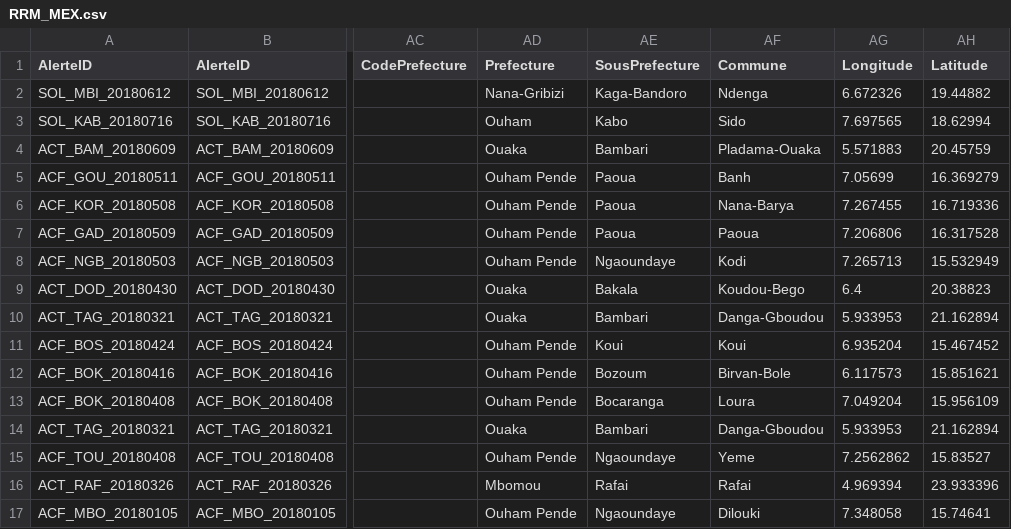
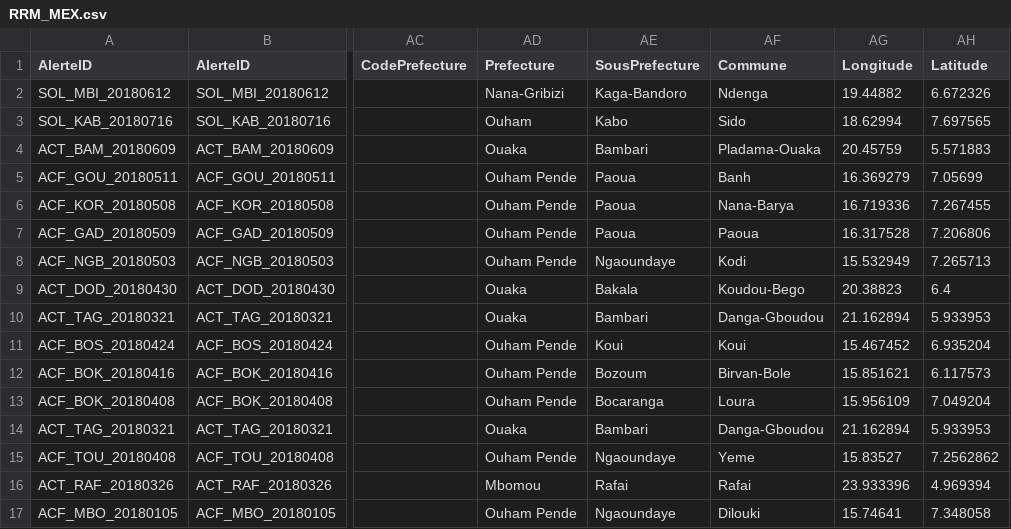
Before and after one commit to reachjor/reachjo, a CSV file: RCA_RRM/data/RRM_MEX.csv, drawn as a sheet; only a part is shown, gaps mark what is left out; the diff covers the shown part only; the diff names each change by its address in the sheet, - before the commit and + after, or states it on an @@ line.

Commit message:
correction

```diff
--- a/RCA_RRM/data/RRM_MEX.csv
+++ b/RCA_RRM/data/RRM_MEX.csv
-AG2 (Longitude): 6.672326
+AG2 (Longitude): 19.44882
-AH2 (Latitude): 19.44882
+AH2 (Latitude): 6.672326
-AG3 (Longitude): 7.697565
+AG3 (Longitude): 18.62994
-AH3 (Latitude): 18.62994
+AH3 (Latitude): 7.697565
-AG4 (Longitude): 5.571883
+AG4 (Longitude): 20.45759
-AH4 (Latitude): 20.45759
+AH4 (Latitude): 5.571883
-AG5 (Longitude): 7.05699
+AG5 (Longitude): 16.369279
-AH5 (Latitude): 16.369279
+AH5 (Latitude): 7.05699
-AG6 (Longitude): 7.267455
+AG6 (Longitude): 16.719336
-AH6 (Latitude): 16.719336
+AH6 (Latitude): 7.267455
-AG7 (Longitude): 7.206806
+AG7 (Longitude): 16.317528
-AH7 (Latitude): 16.317528
+AH7 (Latitude): 7.206806
-AG8 (Longitude): 7.265713
+AG8 (Longitude): 15.532949
-AH8 (Latitude): 15.532949
+AH8 (Latitude): 7.265713
-AG9 (Longitude): 6.4
+AG9 (Longitude): 20.38823
-AH9 (Latitude): 20.38823
+AH9 (Latitude): 6.4
-AG10 (Longitude): 5.933953
+AG10 (Longitude): 21.162894
-AH10 (Latitude): 21.162894
+AH10 (Latitude): 5.933953
-AG11 (Longitude): 6.935204
+AG11 (Longitude): 15.467452
-AH11 (Latitude): 15.467452
+AH11 (Latitude): 6.935204
-AG12 (Longitude): 6.117573
+AG12 (Longitude): 15.851621
-AH12 (Latitude): 15.851621
+AH12 (Latitude): 6.117573
-AG13 (Longitude): 7.049204
+AG13 (Longitude): 15.956109
-AH13 (Latitude): 15.956109
+AH13 (Latitude): 7.049204
-AG14 (Longitude): 5.933953
+AG14 (Longitude): 21.162894
-AH14 (Latitude): 21.162894
+AH14 (Latitude): 5.933953
-AG15 (Longitude): 7.2562862
+AG15 (Longitude): 15.83527
-AH15 (Latitude): 15.83527
+AH15 (Latitude): 7.2562862
-AG16 (Longitude): 4.969394
+AG16 (Longitude): 23.933396
-AH16 (Latitude): 23.933396
+AH16 (Latitude): 4.969394
-AG17 (Longitude): 7.348058
+AG17 (Longitude): 15.74641
-AH17 (Latitude): 15.74641
+AH17 (Latitude): 7.348058
```
Also changed, not shown: 21 moved rows and 6 edited cells elsewhere in this file.
